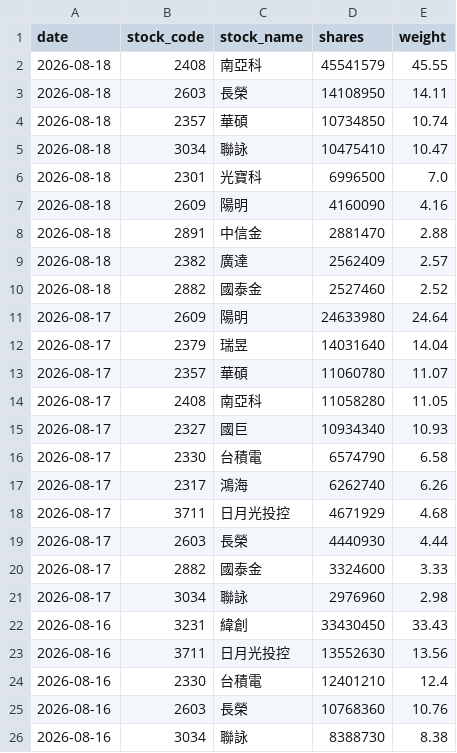
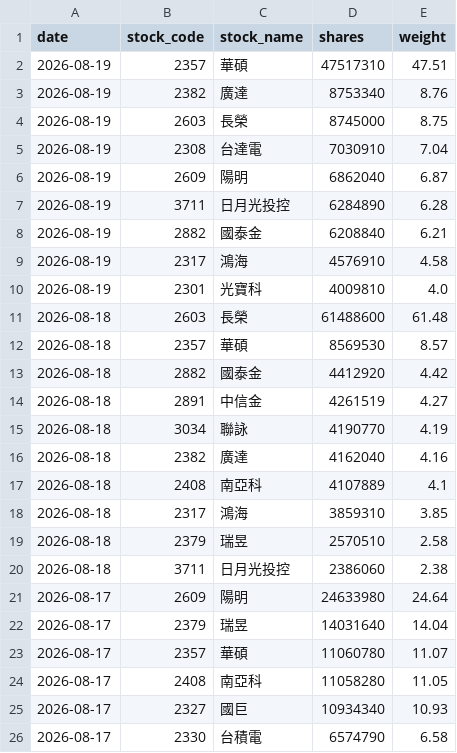
Before and after one commit to yrjjan-allen/active-etf-dashboard, a CSV file: data/00980A.csv, drawn as a sheet; only a part is shown; the shorter side is filled out with more unchanged rows.

```diff
--- a/data/00980A.csv
+++ b/data/00980A.csv
@@ -1,11 +1,21 @@
 date,stock_code,stock_name,shares,weight
-2026-08-18,2408,南亞科,45541579,45.55
-2026-08-18,2603,長榮,14108950,14.11
-2026-08-18,2357,華碩,10734850,10.74
-2026-08-18,3034,聯詠,10475410,10.47
-2026-08-18,2301,光寶科,6996500,7.0
-2026-08-18,2609,陽明,4160090,4.16
-2026-08-18,2891,中信金,2881470,2.88
-2026-08-18,2382,廣達,2562409,2.57
-2026-08-18,2882,國泰金,2527460,2.52
+2026-08-19,2357,華碩,47517310,47.51
+2026-08-19,2382,廣達,8753340,8.76
+2026-08-19,2603,長榮,8745000,8.75
+2026-08-19,2308,台達電,7030910,7.04
+2026-08-19,2609,陽明,6862040,6.87
+2026-08-19,3711,日月光投控,6284890,6.28
+2026-08-19,2882,國泰金,6208840,6.21
+2026-08-19,2317,鴻海,4576910,4.58
+2026-08-19,2301,光寶科,4009810,4.0
+2026-08-18,2603,長榮,61488600,61.48
+2026-08-18,2357,華碩,8569530,8.57
+2026-08-18,2882,國泰金,4412920,4.42
+2026-08-18,2891,中信金,4261519,4.27
+2026-08-18,3034,聯詠,4190770,4.19
+2026-08-18,2382,廣達,4162040,4.16
+2026-08-18,2408,南亞科,4107889,4.1
+2026-08-18,2317,鴻海,3859310,3.85
+2026-08-18,2379,瑞昱,2570510,2.58
+2026-08-18,3711,日月光投控,2386060,2.38
 2026-08-17,2609,陽明,24633980,24.64
```
Also changed, not shown: data/00981A.csv, data/00982A.csv, 5 other files.
